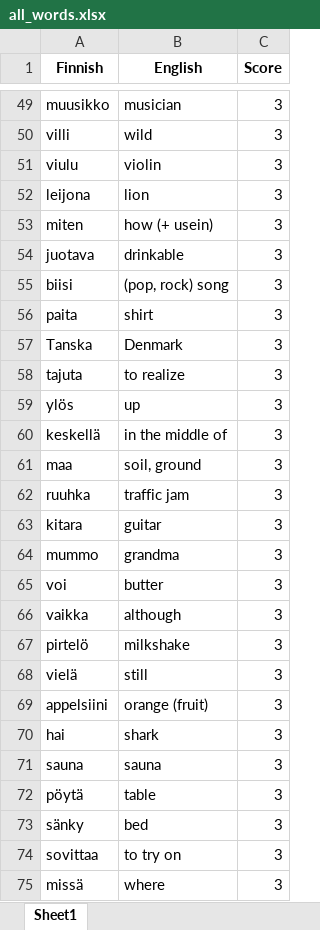
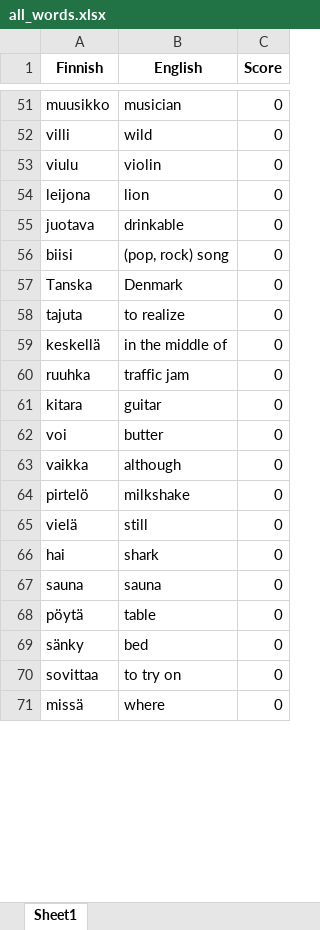
Before and after one commit to teverus/FinnishWordsLearner, an Excel workbook: all_words.xlsx, sheet Sheet1, drawn as a sheet; only a part is shown, gaps mark what is left out; values as stored, in another font and other column widths than the file's, no borders; removed rows and columns are numbered as before the commit, all else as after; the diff covers the shown part only; the diff names each change by its address in the sheet, - before the commit and + after, or states it on an @@ line.

```diff
--- a/all_words.xlsx (sheet Sheet1)
+++ b/all_words.xlsx (sheet Sheet1)
-C51:C54 (Score): 3
+C51:C54 (Score): 0
-row 53: miten | how (+ usein) | 3
-C55:C56 (Score): 3
+C55:C56 (Score): 0
-row 56: paita | shirt | 3
-C57:C58 (Score): 3
+C57:C58 (Score): 0
-row 59: ylös | up | 3
-C59 (Score): 3
+C59 (Score): 0
-row 61: maa | soil, ground | 3
-C60:C61 (Score): 3
+C60:C61 (Score): 0
-row 64: mummo | grandma | 3
-C62:C65 (Score): 3
+C62:C65 (Score): 0
-row 69: appelsiini | orange (fruit) | 3
-C66:C71 (Score): 3
+C66:C71 (Score): 0
```
Also changed, not shown: 85 added rows, 79 removed rows and 659 edited cells elsewhere in this sheet, 3 other files.
